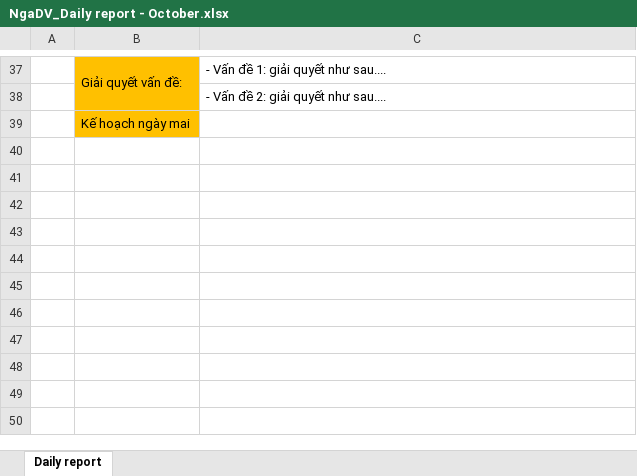
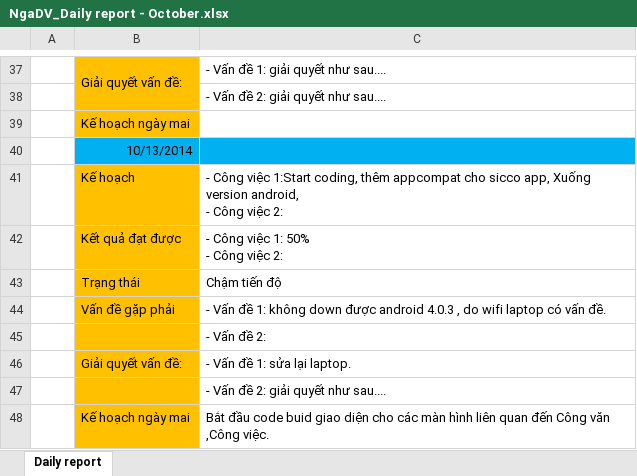
Before and after one commit to DzungHoang/Sicco, an Excel workbook: Document/3_Report/Daily_October/NgaDV_Daily report - October.xlsx, sheet Daily report, drawn as a sheet; only a part is shown, gaps mark what is left out; values as stored, in another font and other column widths than the file's, no borders; ↵ is a line break in a cell; the diff names each change by its address in the sheet, - before the commit and + after, or states it on an @@ line.

Commit message:
NgaDV update daily report
NgaDV update daily report

```diff
--- a/Document/3_Report/Daily_October/NgaDV_Daily report - October.xlsx (sheet Daily report)
+++ b/Document/3_Report/Daily_October/NgaDV_Daily report - October.xlsx (sheet Daily report)
+row 40:  | 10/13/2014
+row 41:  | Kế hoạch | - Công việc 1:Start coding, thêm appcompat cho sicco app, Xuống version android, ↵ - Công việc 2:
+row 42:  | Kết quả đạt được | - Công việc 1: 50% ↵ - Công việc 2:
+row 43:  | Trạng thái | Chậm tiến độ
+row 44:  | Vấn đề gặp phải | - Vấn đề 1: không down được android 4.0.3 , do wifi laptop có vấn đề.
+row 45:  |  | - Vấn đề 2:
+row 46:  | Giải quyết vấn đề: | - Vấn đề 1: sửa lại laptop.
+row 47:  |  | - Vấn đề 2: giải quyết như sau....
+row 48:  | Kế hoạch ngày mai | Bắt đầu code buid giao diện cho các màn hình liên quan đến Công văn ,Công việc.
```
